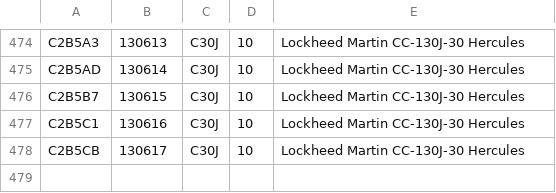
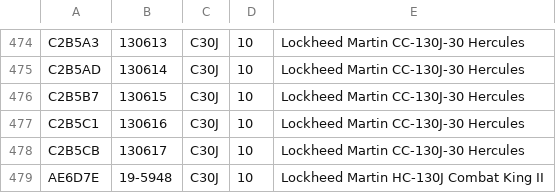
Before and after one commit to cg341/adsbx-type-longnames, a CSV file: individual-types/C30J.csv, drawn as a sheet; only a part is shown, gaps mark what is left out; the diff names each change by its address in the sheet, - before the commit and + after, or states it on an @@ line.

```diff
--- a/individual-types/C30J.csv
+++ b/individual-types/C30J.csv
+row 479: AE6D7E | 19-5948 | C30J | 10 | Lockheed Martin HC-130J Combat King II
```
Also changed, not shown: individual-types/A119.csv.
